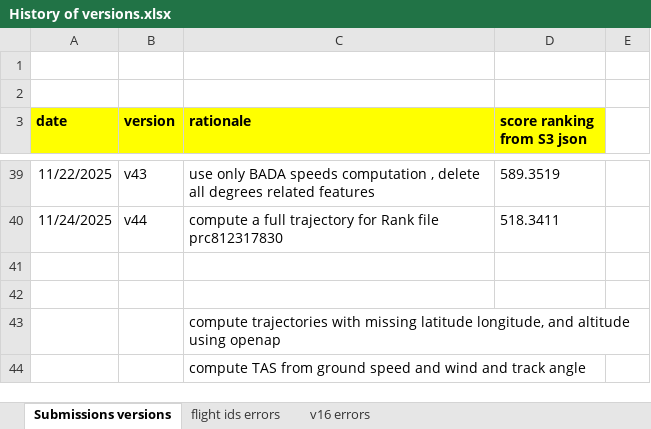
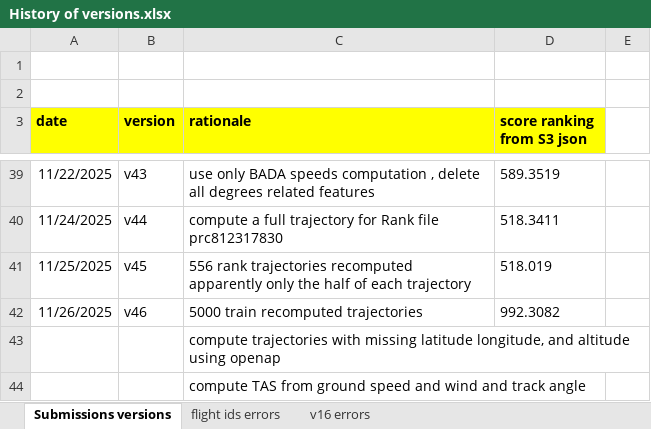
Before and after one commit to RobertPastor/PRCdataChallenge2025, an Excel workbook: Documents/History of versions.xlsx, sheet Submissions versions, drawn as a sheet; only a part is shown, gaps mark what is left out; values as stored, in another font and other column widths than the file's, no borders; the diff names each change by its address in the sheet, - before the commit and + after, or states it on an @@ line.

```diff
--- a/Documents/History of versions.xlsx (sheet Submissions versions)
+++ b/Documents/History of versions.xlsx (sheet Submissions versions)
-row 41: (empty)
+row 41: 11/25/2025 | v45 | 556 rank trajectories recomputed apparently only the half of each trajectory | 518.019
-row 42: (empty)
+row 42: 11/26/2025 | v46 | 5000 train recomputed trajectories | 992.3082
```
Also changed, not shown: 31 other files.
